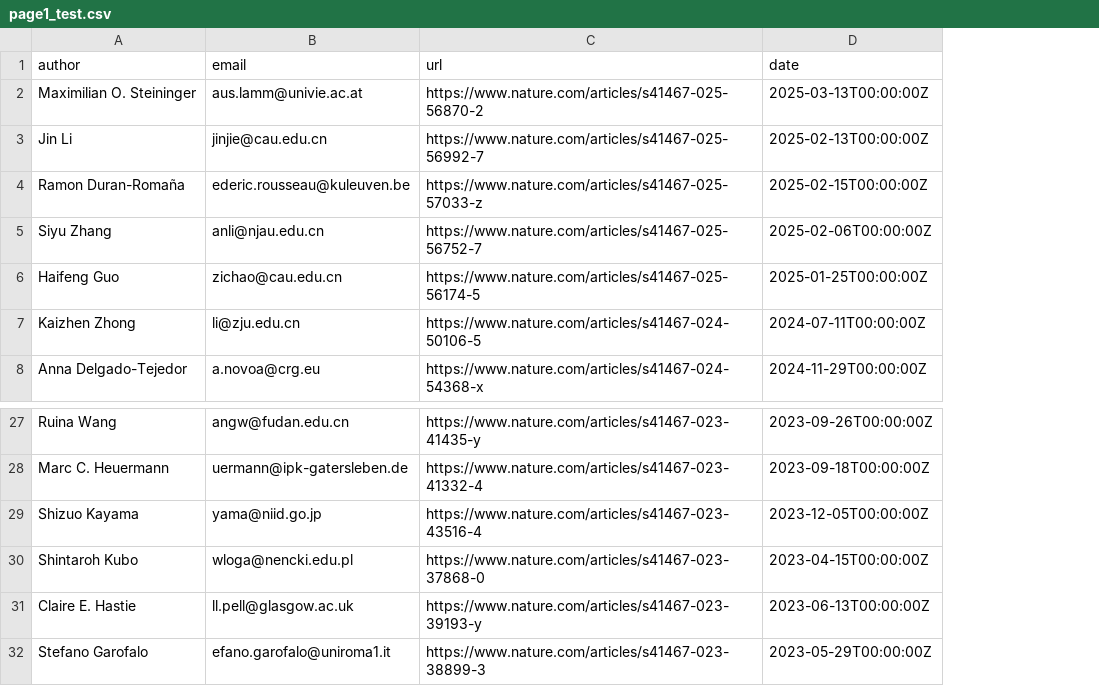
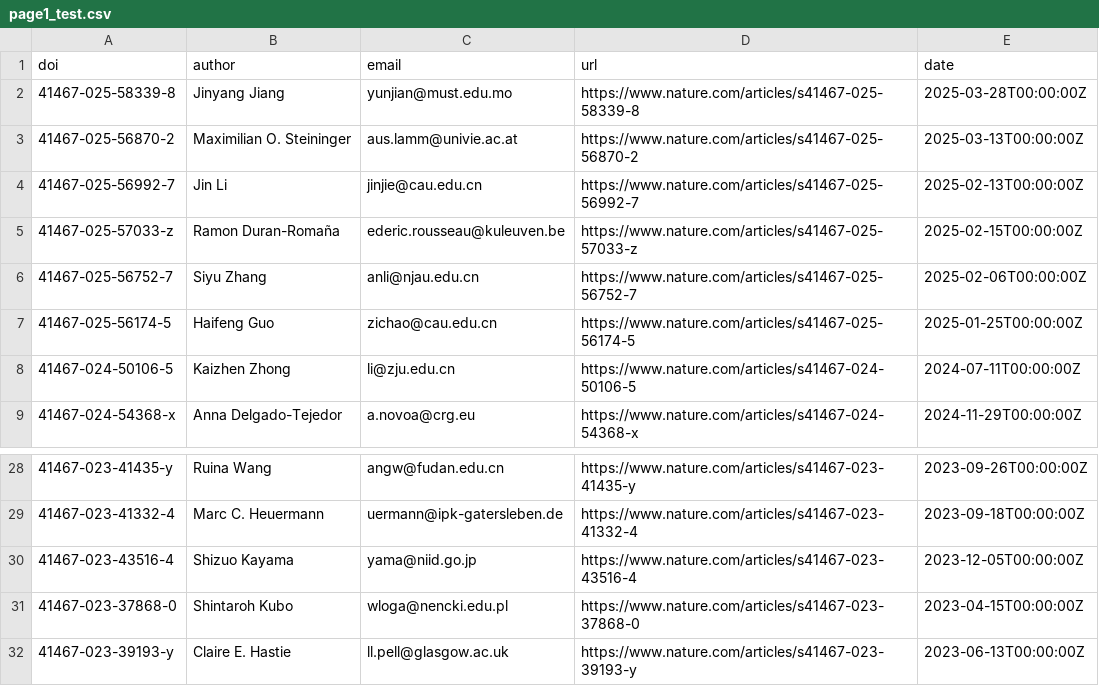
Before and after one commit to pipipopocoli/projetai, a CSV file: page1_test.csv, drawn as a sheet; only a part is shown, gaps mark what is left out; removed rows and columns are numbered as before the commit, all else as after; the diff names each change by its address in the sheet, - before the commit and + after, or states it on an @@ line.

Commit message:
updated script to retrieve by volume, date, page

```diff
--- a/page1_test.csv
+++ b/page1_test.csv
+column A (doi), rows 3-9: 41467-025-56870-2 | 41467-025-56992-7 | 41467-025-57033-z | 41467-025-56752-7 | 41467-025-56174-5 | 41467-024-50106-5 | 41467-024-54368-x; rows 28-32: 41467-023-41435-y | 41467-023-41332-4 | 41467-023-43516-4 | 41467-023-37868-0 | 41467-023-39193-y
+row 2: 41467-025-58339-8 | Jinyang Jiang | yunjian@must.edu.mo | https://www.nature.com/articles/s41467-025-58339-8 | 2025-03-28T00:00:00Z
-row 32: Stefano Garofalo | efano.garofalo@uniroma1.it | https://www.nature.com/articles/s41467-023-38899-3 | 2023-05-29T00:00:00Z
```
Also changed, not shown: 1 other file.
